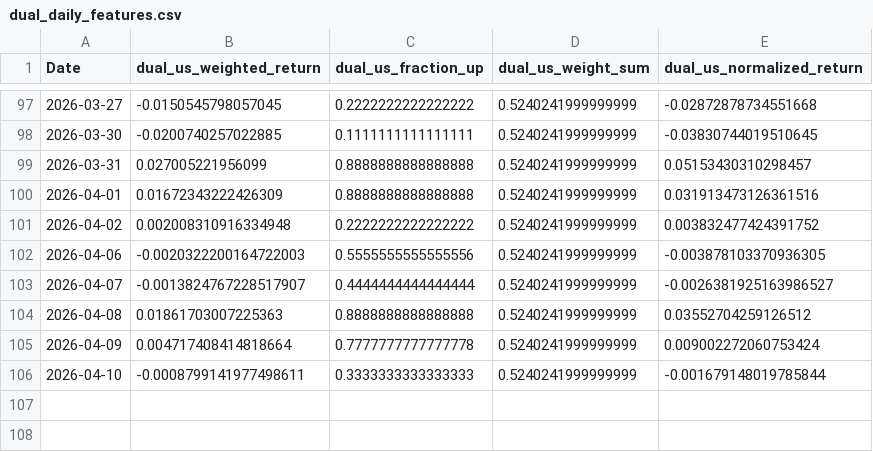
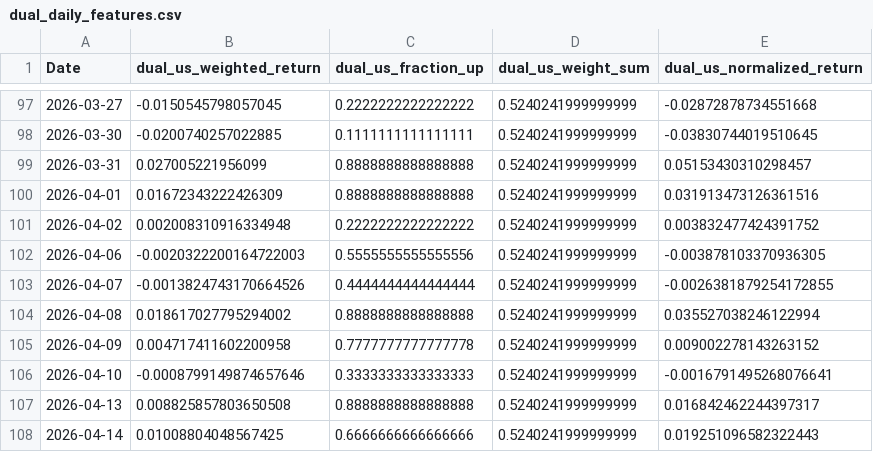
Before and after one commit to secach/market_model, a CSV file: data/dual_daily_features.csv, drawn as a sheet; only a part is shown, gaps mark what is left out.

```diff
--- a/data/dual_daily_features.csv
+++ b/data/dual_daily_features.csv
@@ -102,5 +102,7 @@ Date,dual_us_weighted_return,dual_us_fraction_up,dual_us_weight_sum,dual_us_norm
 2026-04-06,-0.0020322200164722003,0.5555555555555556,0.5240241999999999,-0.003878103370936305
-2026-04-07,-0.0013824767228517907,0.4444444444444444,0.5240241999999999,-0.0026381925163986527
-2026-04-08,0.01861703007225363,0.8888888888888888,0.5240241999999999,0.03552704259126512
-2026-04-09,0.004717408414818664,0.7777777777777778,0.5240241999999999,0.009002272060753424
-2026-04-10,-0.0008799141977498611,0.3333333333333333,0.5240241999999999,-0.001679148019785844
+2026-04-07,-0.0013824743170664526,0.4444444444444444,0.5240241999999999,-0.0026381879254172855
+2026-04-08,0.018617027795294002,0.8888888888888888,0.5240241999999999,0.035527038246122994
+2026-04-09,0.004717411602200958,0.7777777777777778,0.5240241999999999,0.009002278143263152
+2026-04-10,-0.0008799149874657646,0.3333333333333333,0.5240241999999999,-0.0016791495268076641
+2026-04-13,0.008825857803650508,0.8888888888888888,0.5240241999999999,0.016842462244397317
+2026-04-14,0.01008804048567425,0.6666666666666666,0.5240241999999999,0.019251096582322443
```
Also changed, not shown: data/dual_daily_input.csv, data/ta35_daily.csv, 2 other files.
